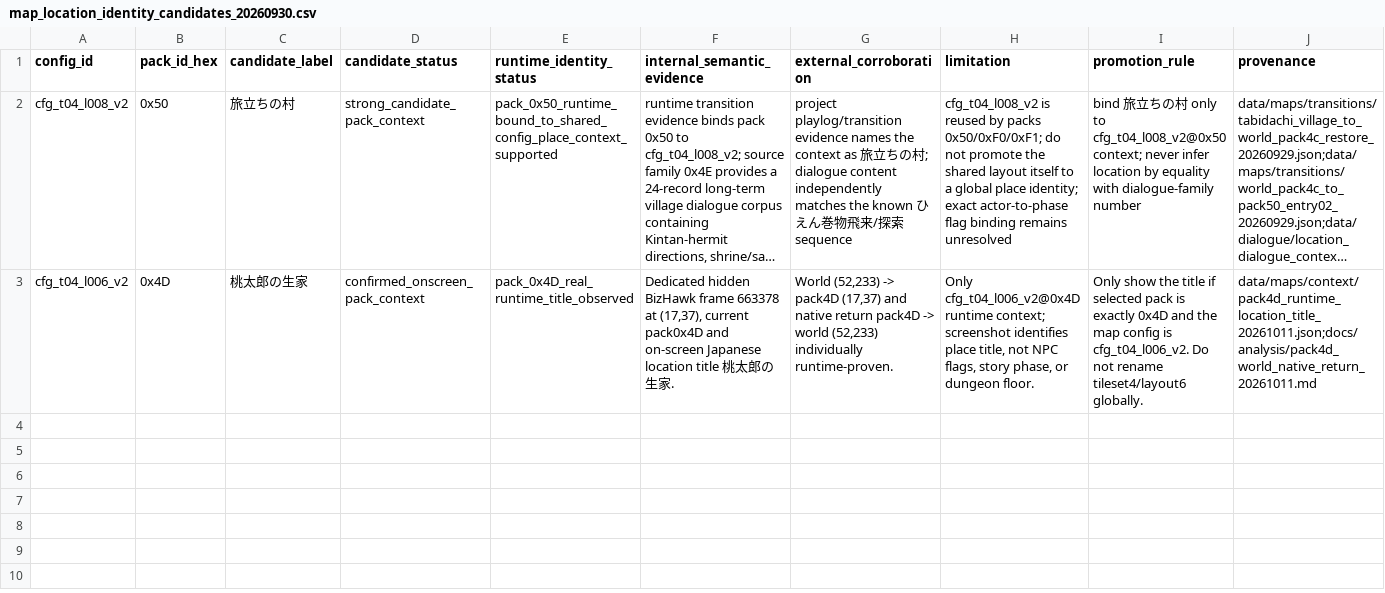
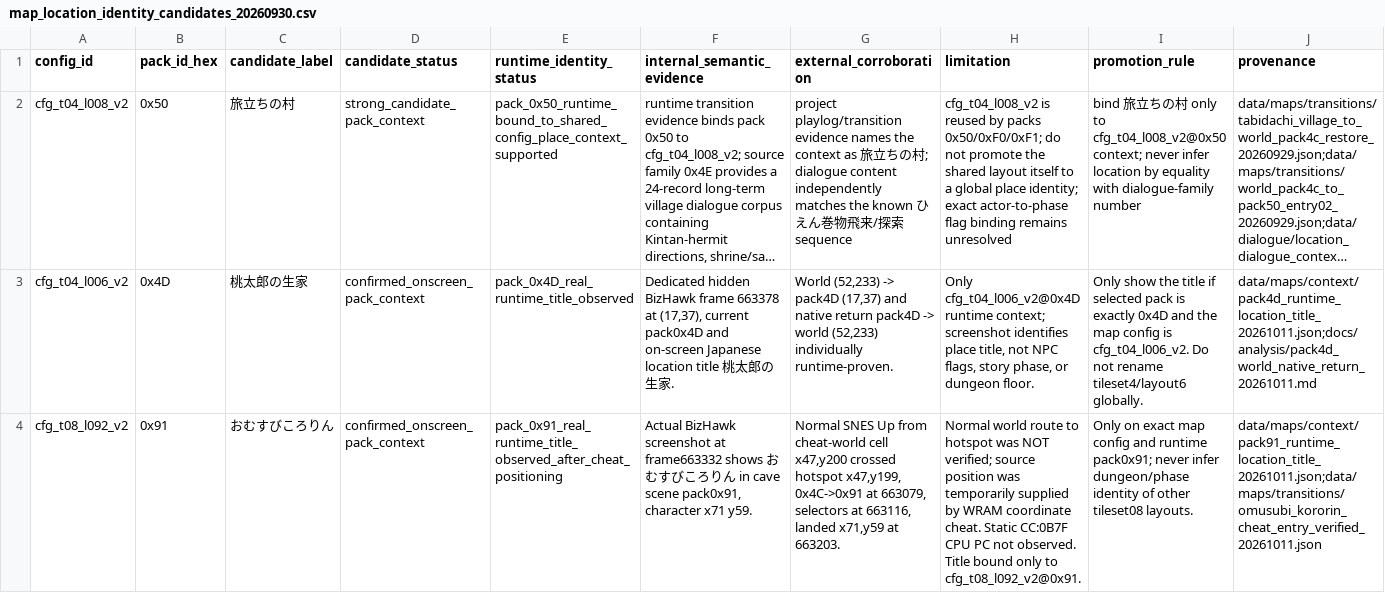
Before and after one commit to zin1985/shinmomo, a CSV file: data/maps/context/map_location_identity_candidates_20260930.csv, drawn as a sheet; long unchanged cells end in …; the diff names each change by its address in the sheet, - before the commit and + after, or states it on an @@ line.

Commit message:
lab: use Hien-unlocked coordinate warp for verified Omusubi dungeon entry

```diff
--- a/data/maps/context/map_location_identity_candidates_20260930.csv
+++ b/data/maps/context/map_location_identity_candidates_20260930.csv
+row 4: cfg_t08_l092_v2 | 0x91 | おむすびころりん | confirmed_onscreen_pack_context | pack_0x91_real_runtime_title_observed_after_cheat_positioning | Actual BizHawk screenshot at frame663332 shows おむすびころりん in cave scene pack0x91, character x71 y59. | Normal SNES Up from cheat-world cell x47,y200 crossed hotspot x47,y199, 0x4C->0x91 at 663079, selectors at 663116, landed x71,y59 at 663203. | Normal world route to hotspot was NOT verified; source position was temporarily supplied by WRAM coordinate cheat. Static CC:0B7F CPU PC not observed. Title bound only to cfg_t08_l092_v2@0x91. | Only on exact map config and runtime pack0x91; never infer dungeon/phase identity of other tileset08 layouts. | data/maps/context/pack91_runtime_location_title_20261011.json;data/maps/transitions/omusubi_kororin_cheat_entry_verified_20261011.json
```
Also changed, not shown: 18 other files.
